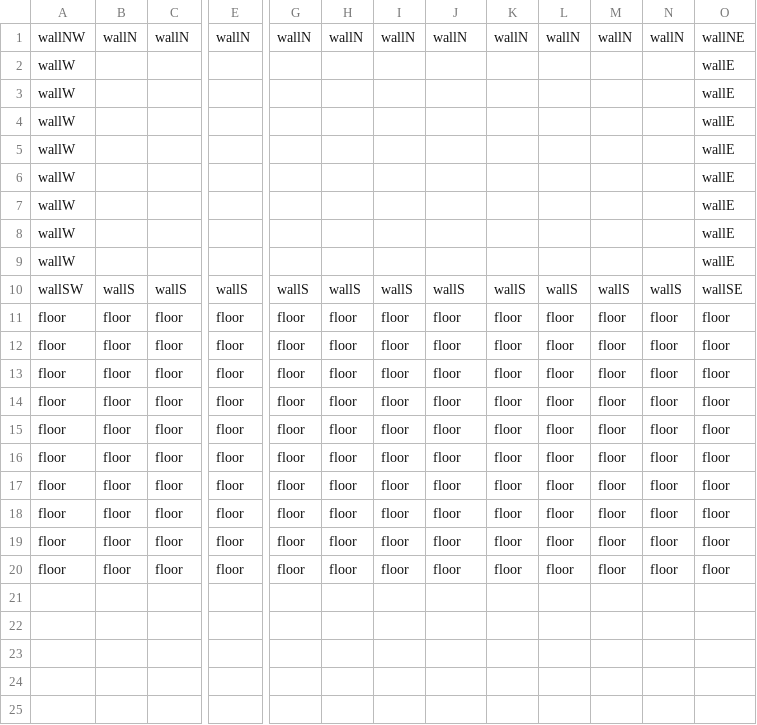
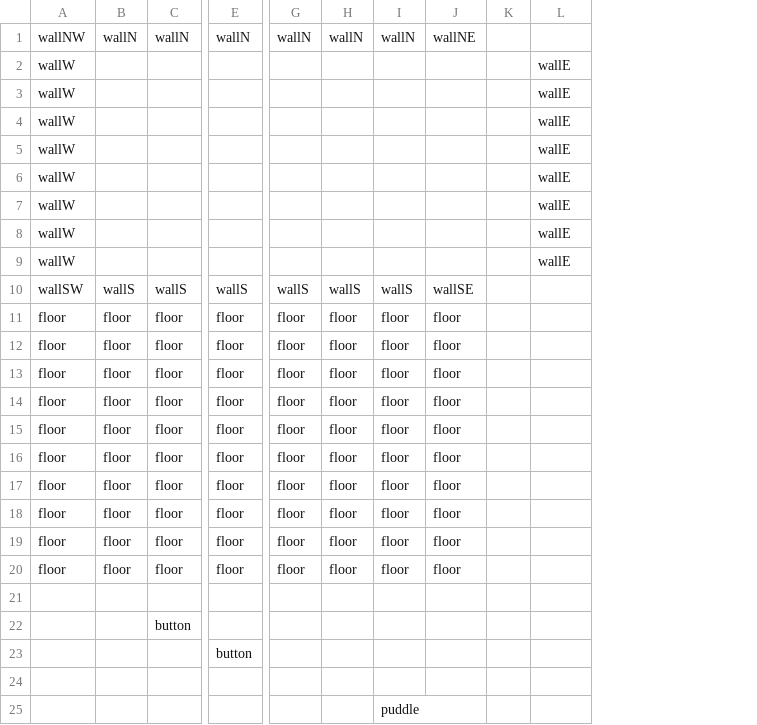
Before and after one commit to kubsterman/CBL-Project, a CSV file: assets/maps/level1.csv, drawn as a sheet; only a part is shown, gaps mark what is left out; removed rows and columns are numbered as before the commit, all else as after; rows hold the shown columns only; the diff names each change by its address in the sheet, - before the commit and + after, or states it on an @@ line.

Commit message:
Added GameManager
+ Game manager singleton
+ Added buttons and puddle

```diff
--- a/assets/maps/level1.csv
+++ b/assets/maps/level1.csv
-column K, rows 1-20: wallN |  |  |  |  |  |  |  |  | wallS | floor | floor | floor | floor | floor | floor | floor | floor | floor | floor
-column L, rows 1-20: wallN |  |  |  |  |  |  |  |  | wallS | floor | floor | floor | floor | floor | floor | floor | floor | floor | floor
-column M, rows 1-20: wallN |  |  |  |  |  |  |  |  | wallS | floor | floor | floor | floor | floor | floor | floor | floor | floor | floor
-column N, rows 1-20: wallN |  |  |  |  |  |  |  |  | wallS | floor | floor | floor | floor | floor | floor | floor | floor | floor | floor
+column K, empty
-J1: wallN
+J1: wallNE
-L1: wallNE
+L1: (empty)
-J10: wallS
+J10: wallSE
-L10: wallSE
+L10: (empty)
-L11:L20: floor
+L11:L20: (empty)
+row 21: (empty)
+row 22:  |  | button
+row 23:  |  |  | button
+row 24: (empty)
+row 25:  |  |  |  |  |  | puddle
```
Also changed, not shown: 6 other files.
